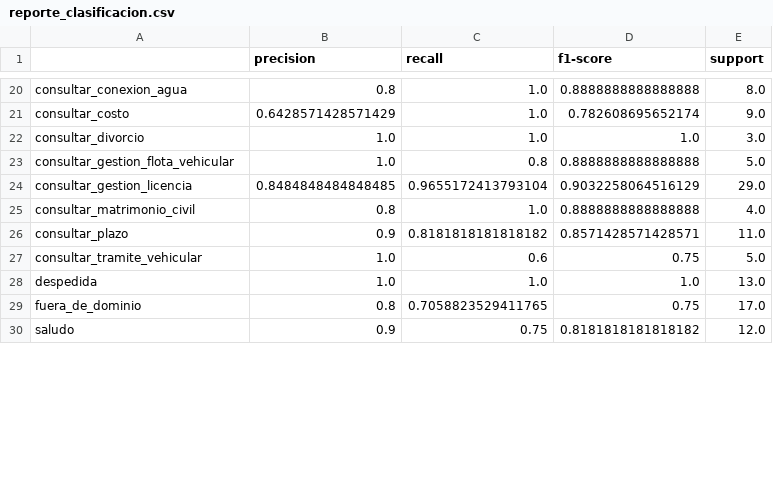
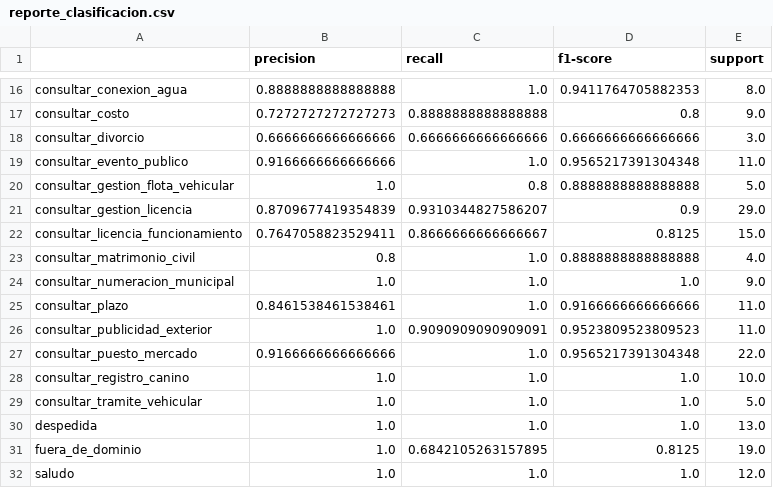
Before and after one commit to LuisSantamaria-1/chatbot_jlo, a CSV file: reporte_clasificacion.csv, drawn as a sheet; only a part is shown, gaps mark what is left out; addresses are those after the commit; the diff covers the shown part only; the diff names each change by its address in the sheet, - before the commit and + after, or states it on an @@ line.

```diff
--- a/reporte_clasificacion.csv
+++ b/reporte_clasificacion.csv
-B16 (precision): 0.8
+B16 (precision): 0.8888888888888888
-D16 (f1-score): 0.8888888888888888
+D16 (f1-score): 0.9411764705882353
-B17 (precision): 0.6428571428571429
+B17 (precision): 0.7272727272727273
-C17 (recall): 1.0
+C17 (recall): 0.8888888888888888
-D17 (f1-score): 0.782608695652174
+D17 (f1-score): 0.8
-B18 (precision): 1.0
+B18 (precision): 0.6666666666666666
-C18 (recall): 1.0
+C18 (recall): 0.6666666666666666
-D18 (f1-score): 1.0
+D18 (f1-score): 0.6666666666666666
+row 19: consultar_evento_publico | 0.9166666666666666 | 1.0 | 0.9565217391304348 | 11.0
-B21 (precision): 0.8484848484848485
+B21 (precision): 0.8709677419354839
-C21 (recall): 0.9655172413793104
+C21 (recall): 0.9310344827586207
-D21 (f1-score): 0.9032258064516129
+D21 (f1-score): 0.9
+row 22: consultar_licencia_funcionamiento | 0.7647058823529411 | 0.8666666666666667 | 0.8125 | 15.0
+row 24: consultar_numeracion_municipal | 1.0 | 1.0 | 1.0 | 9.0
-B25 (precision): 0.9
+B25 (precision): 0.8461538461538461
-C25 (recall): 0.8181818181818182
+C25 (recall): 1.0
-D25 (f1-score): 0.8571428571428571
+D25 (f1-score): 0.9166666666666666
+row 26: consultar_publicidad_exterior | 1.0 | 0.9090909090909091 | 0.9523809523809523 | 11.0
+row 27: consultar_puesto_mercado | 0.9166666666666666 | 1.0 | 0.9565217391304348 | 22.0
+row 28: consultar_registro_canino | 1.0 | 1.0 | 1.0 | 10.0
-C29 (recall): 0.6
+C29 (recall): 1.0
-D29 (f1-score): 0.75
+D29 (f1-score): 1.0
-B31 (precision): 0.8
+B31 (precision): 1.0
-C31 (recall): 0.7058823529411765
+C31 (recall): 0.6842105263157895
-D31 (f1-score): 0.75
+D31 (f1-score): 0.8125
-E31 (support): 17.0
+E31 (support): 19.0
-B32 (precision): 0.9
+B32 (precision): 1.0
-C32 (recall): 0.75
+C32 (recall): 1.0
-D32 (f1-score): 0.8181818181818182
+D32 (f1-score): 1.0
```
Also changed, not shown: 4 added rows, 8 removed rows and 34 edited cells elsewhere in this file, data/test_nlp.csv, distribucion_clases.csv, 15 other files.
